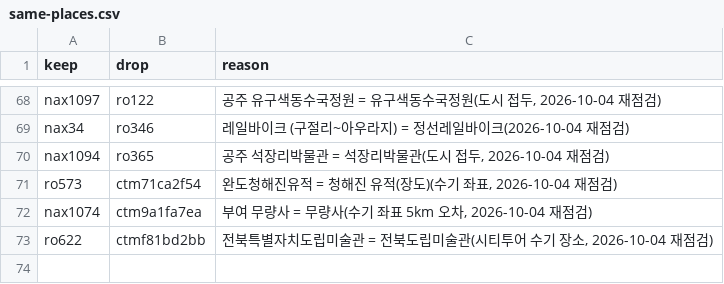
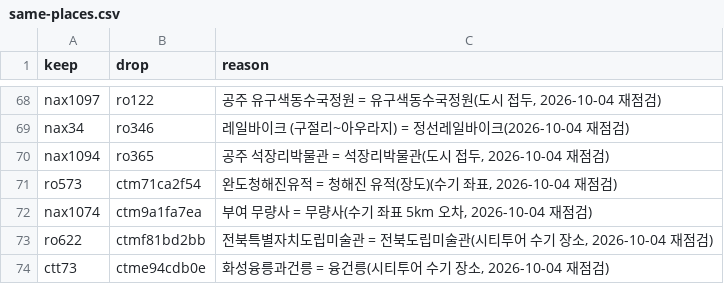
Before and after one commit to TourLabOrganization/frontend, a CSV file: scripts/data/same-places.csv, drawn as a sheet; only a part is shown, gaps mark what is left out; the diff names each change by its address in the sheet, - before the commit and + after, or states it on an @@ line.

```diff
--- a/scripts/data/same-places.csv
+++ b/scripts/data/same-places.csv
+row 74: ctt73 | ctme94cdb0e | 화성융릉과건릉 = 융건릉(시티투어 수기 장소, 2026-10-04 재점검)
```
Also changed, not shown: scripts/data/user-manual-places.csv, 18 other files.
